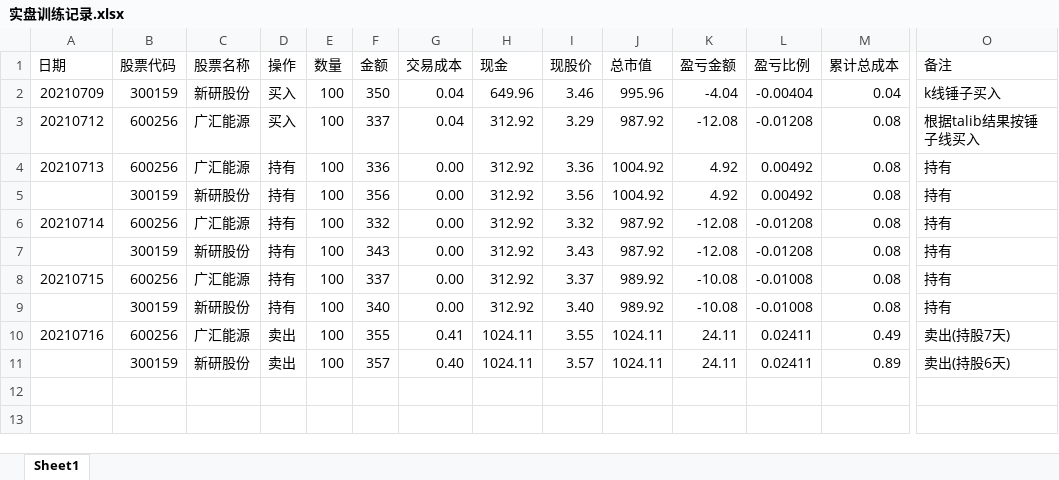
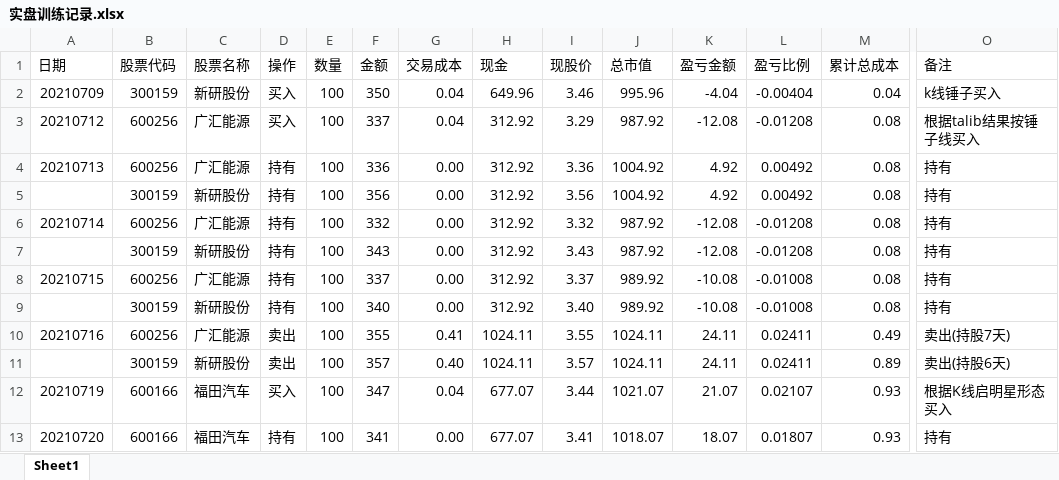
Before and after one commit to zwdnet/stockpractice, an Excel workbook: 实盘训练记录.xlsx, sheet Sheet1, drawn as a sheet; only a part is shown, gaps mark what is left out; values as stored, in another font and other column widths than the file's, no borders; rows hold the shown columns only; the diff names each change by its address in the sheet, - before the commit and + after, or states it on an @@ line.

```diff
--- a/实盘训练记录.xlsx (sheet Sheet1)
+++ b/实盘训练记录.xlsx (sheet Sheet1)
+row 12: 20210719 | 600166 | 福田汽车 | 买入 | 100 | 347 | 0.04 | 677.07 | 3.44 | 1021.07 | 21.07 | 0.02107 | 0.93 | 根据K线启明星形态买入
+row 13: 20210720 | 600166 | 福田汽车 | 持有 | 100 | 341 | 0.00 | 677.07 | 3.41 | 1018.07 | 18.07 | 0.01807 | 0.93 | 持有
```
Also changed, not shown: 8 other files.
